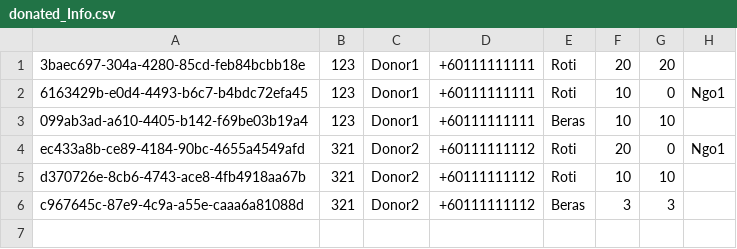
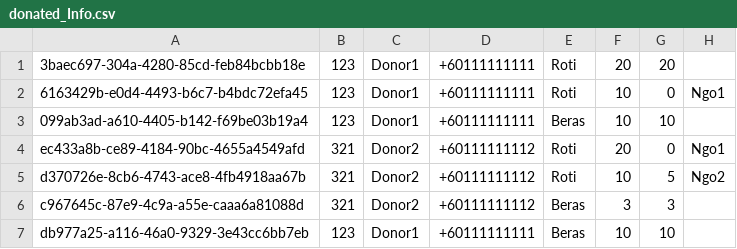
Before and after one commit to kyle-lyk/asg-ADS, a CSV file: bin/main/db/donated_Info.csv, drawn as a sheet.

Commit message:
fixed: data manip

```diff
--- a/bin/main/db/donated_Info.csv
+++ b/bin/main/db/donated_Info.csv
@@ -4,3 +4,4 @@
 ec433a8b-ce89-4184-90bc-4655a4549afd,321,Donor2,+60111111112,Roti,20,0,Ngo1
-d370726e-8cb6-4743-ace8-4fb4918aa67b,321,Donor2,+60111111112,Roti,10,10,
+d370726e-8cb6-4743-ace8-4fb4918aa67b,321,Donor2,+60111111112,Roti,10,5,Ngo2
 c967645c-87e9-4c9a-a55e-caaa6a81088d,321,Donor2,+60111111112,Beras,3,3,
+db977a25-a116-46a0-9329-3e43cc6bb7eb,123,Donor1,+60111111111,Beras,10,10,
```
Also changed, not shown: bin/main/db/requested_Info.csv, src/main/db/donated_Info.csv, 3 other files.
